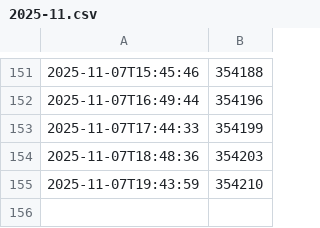
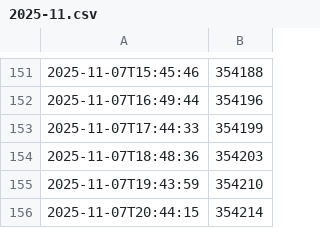
Before and after one commit to amezin/ddterm-downloads-history, a CSV file: 2025-11.csv, drawn as a sheet; only a part is shown, gaps mark what is left out; the diff names each change by its address in the sheet, - before the commit and + after, or states it on an @@ line.

```diff
--- a/2025-11.csv
+++ b/2025-11.csv
+row 156: 2025-11-07T20:44:15 | 354214
```
